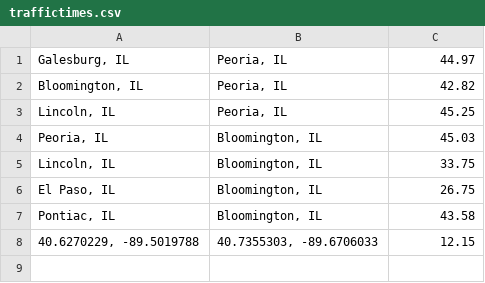
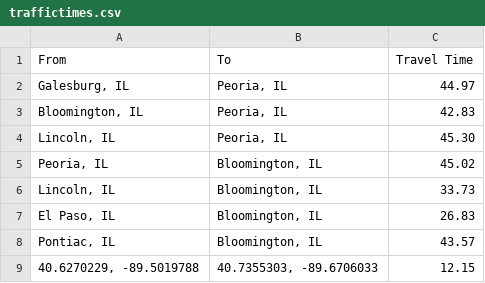
Before and after one commit to jd2012/Waze-Traffic-Calculator, a CSV file: traffictimes.csv, drawn as a sheet.

```diff
--- a/traffictimes.csv
+++ b/traffictimes.csv
@@ -1,8 +1,9 @@
+From,To,Travel Time
 "Galesburg, IL","Peoria, IL",44.97
-"Bloomington, IL","Peoria, IL",42.82
-"Lincoln, IL","Peoria, IL",45.25
-"Peoria, IL","Bloomington, IL",45.03
-"Lincoln, IL","Bloomington, IL",33.75
-"El Paso, IL","Bloomington, IL",26.75
-"Pontiac, IL","Bloomington, IL",43.58
+"Bloomington, IL","Peoria, IL",42.83
+"Lincoln, IL","Peoria, IL",45.30
+"Peoria, IL","Bloomington, IL",45.02
+"Lincoln, IL","Bloomington, IL",33.73
+"El Paso, IL","Bloomington, IL",26.83
+"Pontiac, IL","Bloomington, IL",43.57
 "40.6270229, -89.5019788","40.7355303, -89.6706033",12.15
```
Also changed, not shown: 1 other file.
